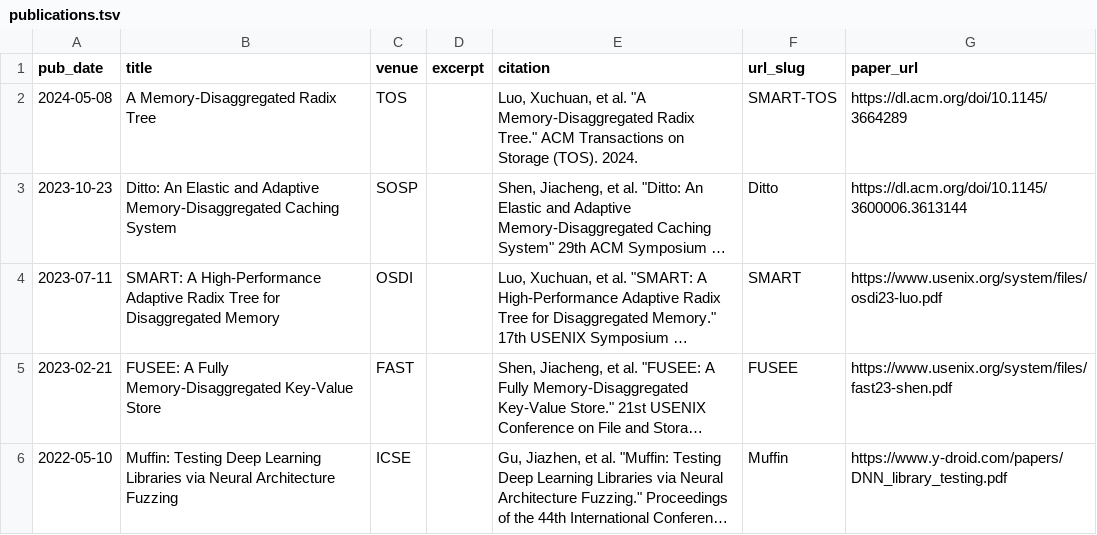
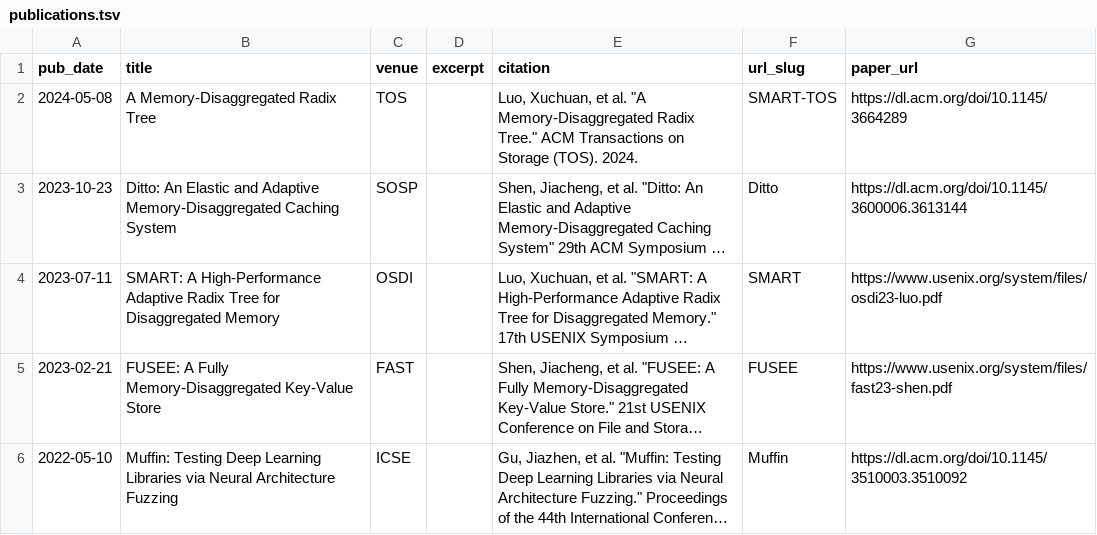
Before and after one commit to River861/river861.github.io, a TSV file: markdown_generator/publications.tsv, drawn as a sheet; long unchanged cells end in …; the diff names each change by its address in the sheet, - before the commit and + after, or states it on an @@ line.

```diff
--- a/markdown_generator/publications.tsv
+++ b/markdown_generator/publications.tsv
-G6 (paper_url): https://www.y-droid.com/papers/DNN_library_testing.pdf
+G6 (paper_url): https://dl.acm.org/doi/10.1145/3510003.3510092
```
Also changed, not shown: 1 other file.
